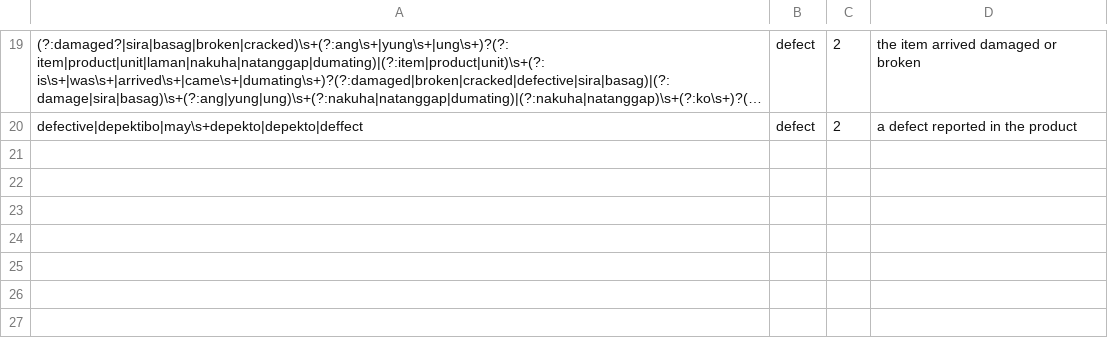
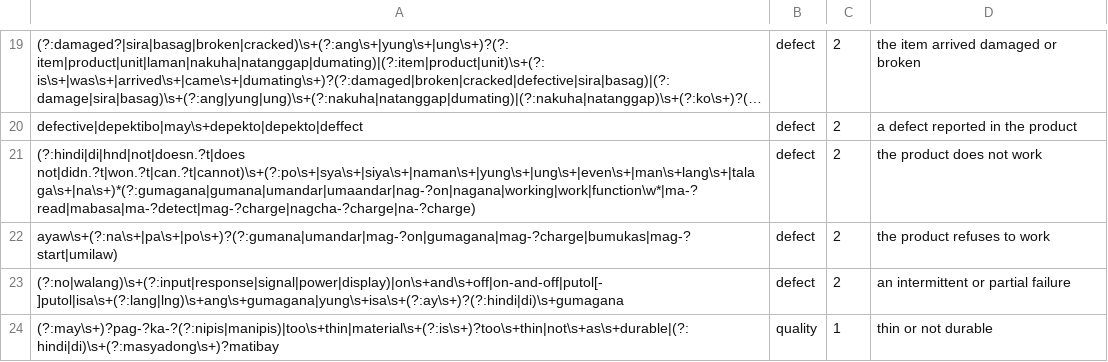
Before and after one commit to Re-Haiyan/Capstone-Version-Control-Haiyan, a TSV file: backend/sentiment-analysis/defaketive_sentiment/lexicons/categories/all.add.tsv, drawn as a sheet; only a part is shown, gaps mark what is left out; long unchanged cells end in …; the diff names each change by its address in the sheet, - before the commit and + after, or states it on an @@ line.

```diff
--- a/backend/sentiment-analysis/defaketive_sentiment/lexicons/categories/all.add.tsv
+++ b/backend/sentiment-analysis/defaketive_sentiment/lexicons/categories/all.add.tsv
+row 21: (?:hindi|di|hnd|not|doesn.?t|does not|didn.?t|won.?t|can.?t|cannot)\s+(?:po\s+|sya\s+|siya\s+|naman\s+|yung\s+|ung\s+|even\s+|man\s+lang\s+|talaga\s+|na\s+)*(?:gumagana|gumana|umandar|umaandar|nag-?on|nagana|working|work|function\w*|ma-?read|mabasa|ma-?detect|mag-?charge|nagcha-?charge|na-?charge) | defect | 2 | the product does not work
+row 22: ayaw\s+(?:na\s+|pa\s+|po\s+)?(?:gumana|umandar|mag-?on|gumagana|mag-?charge|bumukas|mag-?start|umilaw) | defect | 2 | the product refuses to work
+row 23: (?:no|walang)\s+(?:input|response|signal|power|display)|on\s+and\s+off|on-and-off|putol[- ]putol|isa\s+(?:lang|lng)\s+ang\s+gumagana|yung\s+isa\s+(?:ay\s+)?(?:hindi|di)\s+gumagana | defect | 2 | an intermittent or partial failure
+row 24: (?:may\s+)?pag-?ka-?(?:nipis|manipis)|too\s+thin|material\s+(?:is\s+)?too\s+thin|not\s+as\s+durable|(?:hindi|di)\s+(?:masyadong\s+)?matibay | quality | 1 | thin or not durable
```
Also changed, not shown: 15 other files.
